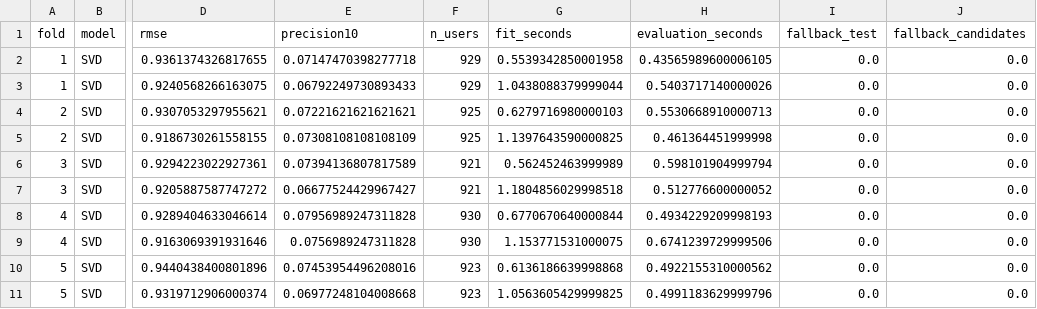
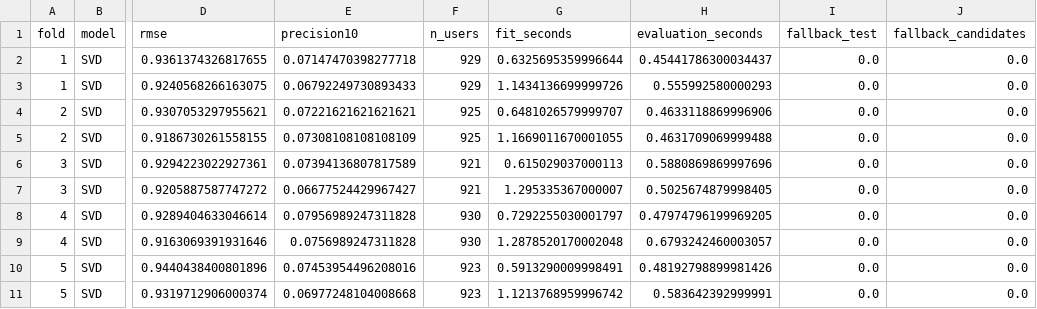
Before and after one commit to bellaviana4-cyber/sistema-recomendacao, a CSV file: outputs/tables/SVD_metrics.csv, drawn as a sheet; only a part is shown, gaps mark what is left out; the diff names each change by its address in the sheet, - before the commit and + after, or states it on an @@ line.

```diff
--- a/outputs/tables/SVD_metrics.csv
+++ b/outputs/tables/SVD_metrics.csv
-G2 (fit_seconds): 0.5539342850001958
+G2 (fit_seconds): 0.6325695359996644
-H2 (evaluation_seconds): 0.43565989600006105
+H2 (evaluation_seconds): 0.45441786300034437
-G3 (fit_seconds): 1.0438088379999044
+G3 (fit_seconds): 1.1434136699999726
-H3 (evaluation_seconds): 0.5403717140000026
+H3 (evaluation_seconds): 0.555992580000293
-G4 (fit_seconds): 0.6279716980000103
+G4 (fit_seconds): 0.6481026579999707
-H4 (evaluation_seconds): 0.5530668910000713
+H4 (evaluation_seconds): 0.4633118869996906
-G5 (fit_seconds): 1.1397643590000825
+G5 (fit_seconds): 1.1669011670001055
-H5 (evaluation_seconds): 0.461364451999998
+H5 (evaluation_seconds): 0.4631709069999488
-G6 (fit_seconds): 0.562452463999989
+G6 (fit_seconds): 0.615029037000113
-H6 (evaluation_seconds): 0.598101904999794
+H6 (evaluation_seconds): 0.5880869869997696
-G7 (fit_seconds): 1.1804856029998518
+G7 (fit_seconds): 1.295335367000007
-H7 (evaluation_seconds): 0.512776600000052
+H7 (evaluation_seconds): 0.5025674879998405
-G8 (fit_seconds): 0.6770670640000844
+G8 (fit_seconds): 0.7292255030001797
-H8 (evaluation_seconds): 0.4934229209998193
+H8 (evaluation_seconds): 0.47974796199969205
-G9 (fit_seconds): 1.153771531000075
+G9 (fit_seconds): 1.2878520170002048
-H9 (evaluation_seconds): 0.6741239729999506
+H9 (evaluation_seconds): 0.6793242460003057
-G10 (fit_seconds): 0.6136186639998868
+G10 (fit_seconds): 0.5913290009998491
-H10 (evaluation_seconds): 0.4922155310000562
+H10 (evaluation_seconds): 0.48192798899981426
-G11 (fit_seconds): 1.0563605429999825
+G11 (fit_seconds): 1.1213768959996742
-H11 (evaluation_seconds): 0.4991183629999796
+H11 (evaluation_seconds): 0.583642392999991
```
Also changed, not shown: outputs/tables/Baselines_metrics.csv, outputs/tables/KNN_metrics.csv, 12 other files.
